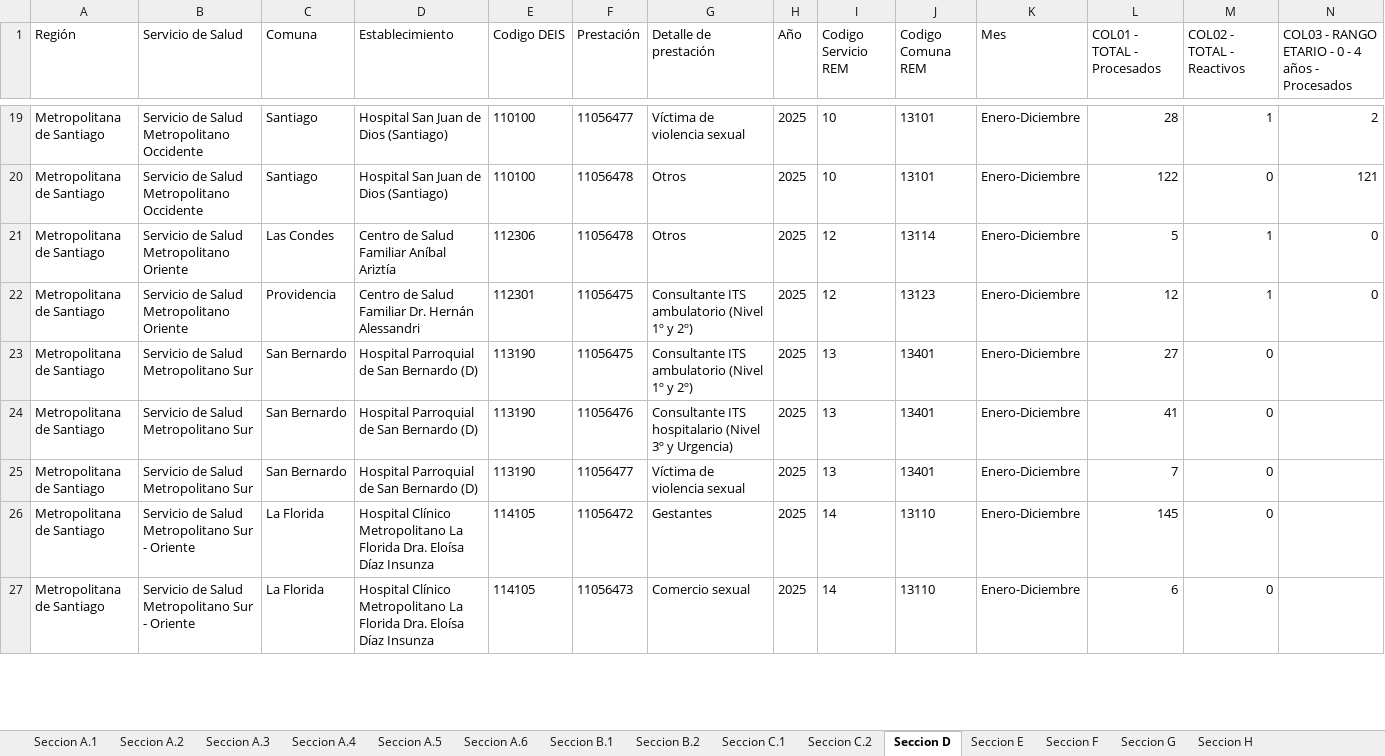
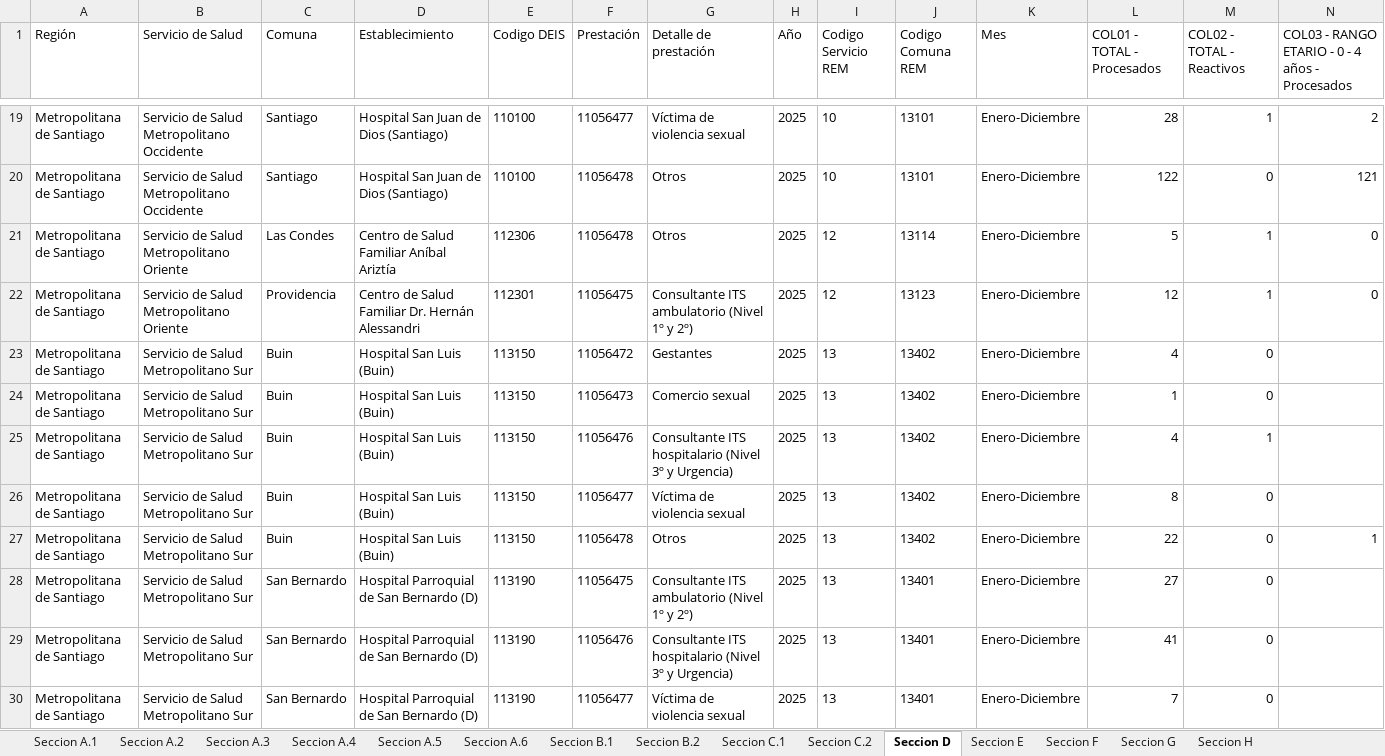
Before and after one commit to santiagofh/REM-VIH, an Excel workbook: 2025/salida/A11_2025.xlsx, sheet Seccion D, drawn as a sheet; only a part is shown, gaps mark what is left out; the shorter side is filled out with more unchanged rows; values as stored, in another font and other column widths than the file's, no borders; rows hold the shown columns only; the diff names each change by its address in the sheet, - before the commit and + after, or states it on an @@ line.

```diff
--- a/2025/salida/A11_2025.xlsx (sheet Seccion D)
+++ b/2025/salida/A11_2025.xlsx (sheet Seccion D)
+row 23: Metropolitana de Santiago | Servicio de Salud Metropolitano Sur | Buin | Hospital San Luis (Buin) | 113150 | 11056472 | Gestantes | 2025 | 13 | 13402 | Enero-Diciembre | 4 | 0
+row 24: Metropolitana de Santiago | Servicio de Salud Metropolitano Sur | Buin | Hospital San Luis (Buin) | 113150 | 11056473 | Comercio sexual | 2025 | 13 | 13402 | Enero-Diciembre | 1 | 0
+row 25: Metropolitana de Santiago | Servicio de Salud Metropolitano Sur | Buin | Hospital San Luis (Buin) | 113150 | 11056476 | Consultante ITS hospitalario (Nivel 3º y Urgencia) | 2025 | 13 | 13402 | Enero-Diciembre | 4 | 1
+row 26: Metropolitana de Santiago | Servicio de Salud Metropolitano Sur | Buin | Hospital San Luis (Buin) | 113150 | 11056477 | Víctima de violencia sexual | 2025 | 13 | 13402 | Enero-Diciembre | 8 | 0
+row 27: Metropolitana de Santiago | Servicio de Salud Metropolitano Sur | Buin | Hospital San Luis (Buin) | 113150 | 11056478 | Otros | 2025 | 13 | 13402 | Enero-Diciembre | 22 | 0 | 1
```
Also changed, not shown: sheet Seccion F, sheet Seccion A.2, sheet Seccion C.2, sheet Seccion A.3, sheet Seccion C.1, sheet Seccion A.1, 4 more sheets, 2025/salida/P11_2025.xlsx, 2025/salida_comparativo_p11/P11_2025_comparativo_mes06_vs_mes12.xlsx, 11 other files.
